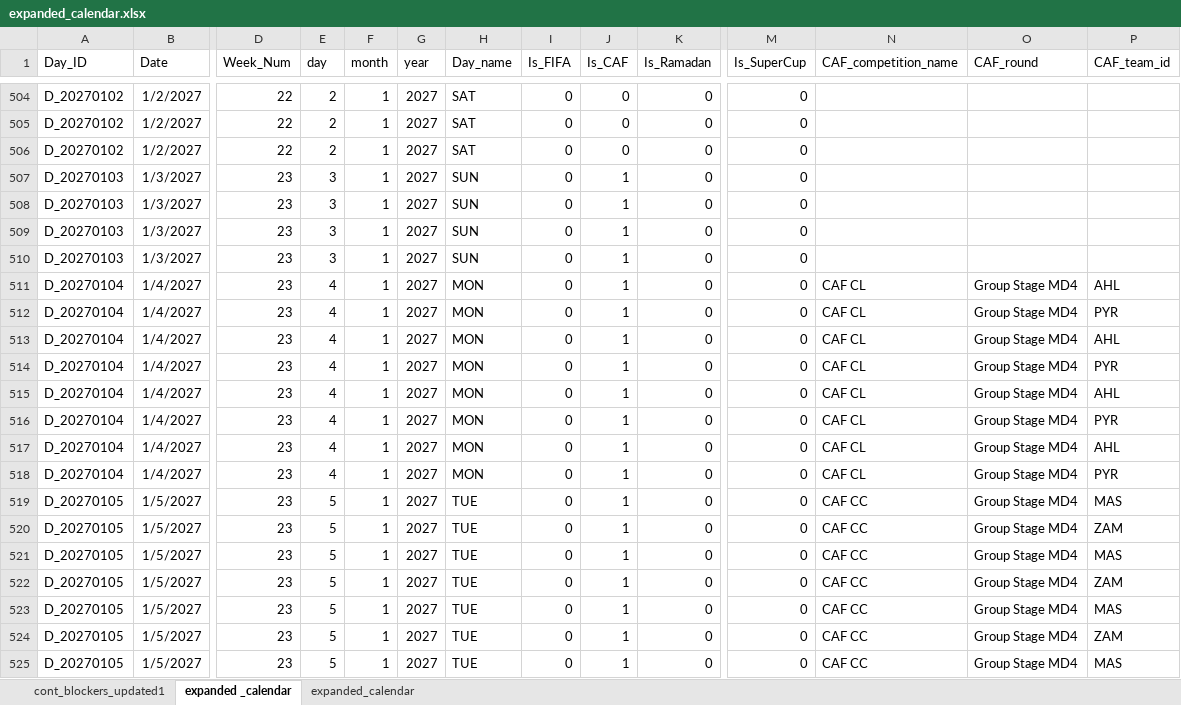
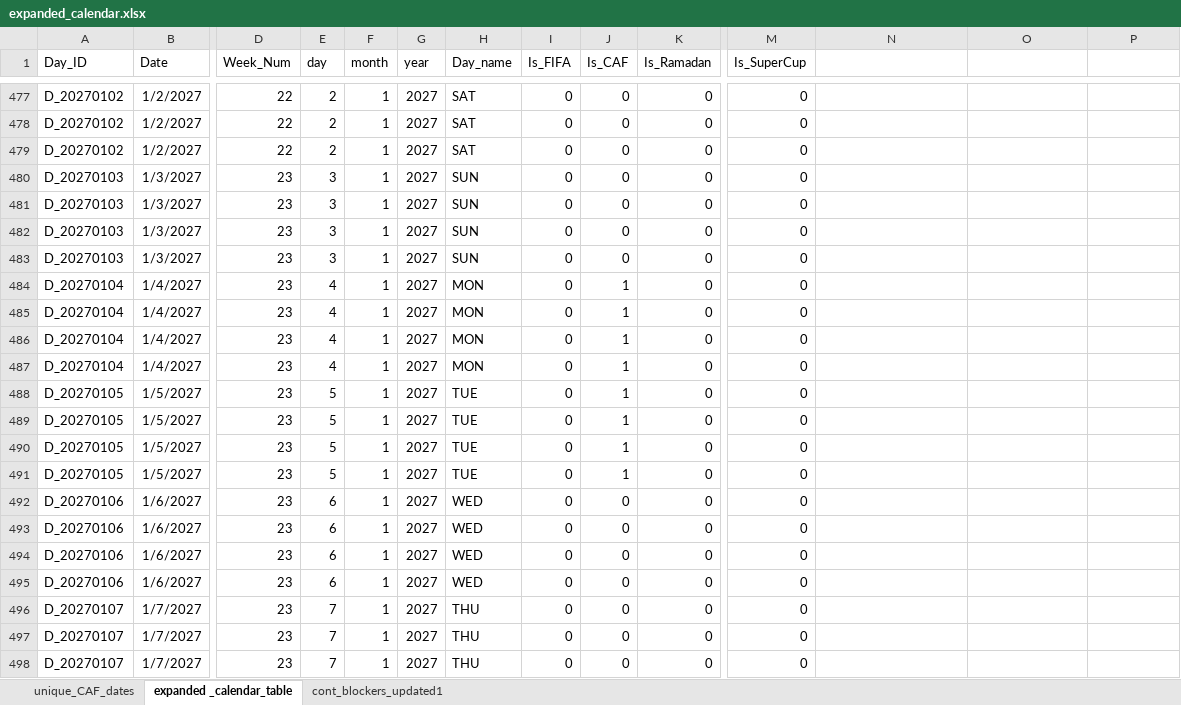
Before and after one commit to ghassanelgendy/egyptian-premier-league-schedule-optimizer, an Excel workbook: data/expanded_calendar.xlsx, sheet expanded _calendar_table, drawn as a sheet; only a part is shown, gaps mark what is left out; the shorter side is filled out with more unchanged rows; values as stored, in another font and other column widths than the file's, no borders; table styles not drawn; removed rows and columns are numbered as before the commit, all else as after; rows hold the shown columns only; the diff covers the shown part only; the diff names each change by its address in the sheet, - before the commit and + after, or states it on an @@ line.

Commit message:
Update expanded_calendar.xlsx data file
The expanded_calendar.xlsx file has been updated with new or modified data. Review the changes in the spreadsheet for details.

```diff
--- a/data/expanded_calendar.xlsx (sheet expanded _calendar_table)
+++ b/data/expanded_calendar.xlsx (sheet expanded _calendar_table)
-sheet tab: expanded _calendar
+sheet tab: expanded _calendar_table
@@ sheet tab hidden: expanded_calendar @@
+sheet tab: unique_CAF_dates
@@ sheet tab order changed: unique_CAF_dates | expanded _calendar_table | cont_blockers_updated1 @@
-N1: CAF_competition_name
+N1: (empty)
-O1: CAF_round
+O1: (empty)
-P1: CAF_team_id
+P1: (empty)
-J480:J483 (Is_CAF): 1
+J480:J483 (Is_CAF): 0
-N484: CAF CL
+N484: (empty)
-O484: Group Stage MD4
+O484: (empty)
-P484: AHL
+P484: (empty)
-row 512: D_20270104 | 1/4/2027 | 23 | 4 | 1 | 2027 | MON | 0 | 1 | 0 | 0 | CAF CL | Group Stage MD4 | PYR
-N485: CAF CL
+N485: (empty)
-O485: Group Stage MD4
+O485: (empty)
-P485: AHL
+P485: (empty)
-row 514: D_20270104 | 1/4/2027 | 23 | 4 | 1 | 2027 | MON | 0 | 1 | 0 | 0 | CAF CL | Group Stage MD4 | PYR
-N486: CAF CL
+N486: (empty)
-O486: Group Stage MD4
+O486: (empty)
-P486: AHL
+P486: (empty)
-row 516: D_20270104 | 1/4/2027 | 23 | 4 | 1 | 2027 | MON | 0 | 1 | 0 | 0 | CAF CL | Group Stage MD4 | PYR
-N487: CAF CL
+N487: (empty)
-O487: Group Stage MD4
+O487: (empty)
-P487: AHL
+P487: (empty)
-row 518: D_20270104 | 1/4/2027 | 23 | 4 | 1 | 2027 | MON | 0 | 1 | 0 | 0 | CAF CL | Group Stage MD4 | PYR
-N488: CAF CC
+N488: (empty)
-O488: Group Stage MD4
+O488: (empty)
-P488: MAS
+P488: (empty)
-row 520: D_20270105 | 1/5/2027 | 23 | 5 | 1 | 2027 | TUE | 0 | 1 | 0 | 0 | CAF CC | Group Stage MD4 | ZAM
-N489: CAF CC
+N489: (empty)
-O489: Group Stage MD4
+O489: (empty)
-P489: MAS
+P489: (empty)
-row 522: D_20270105 | 1/5/2027 | 23 | 5 | 1 | 2027 | TUE | 0 | 1 | 0 | 0 | CAF CC | Group Stage MD4 | ZAM
-N490: CAF CC
+N490: (empty)
-O490: Group Stage MD4
+O490: (empty)
-P490: MAS
+P490: (empty)
-row 524: D_20270105 | 1/5/2027 | 23 | 5 | 1 | 2027 | TUE | 0 | 1 | 0 | 0 | CAF CC | Group Stage MD4 | ZAM
-N491: CAF CC
+N491: (empty)
-O491: Group Stage MD4
+O491: (empty)
-P491: MAS
+P491: (empty)
```
Also changed, not shown: 77 removed rows and 332 edited cells elsewhere in this sheet.
